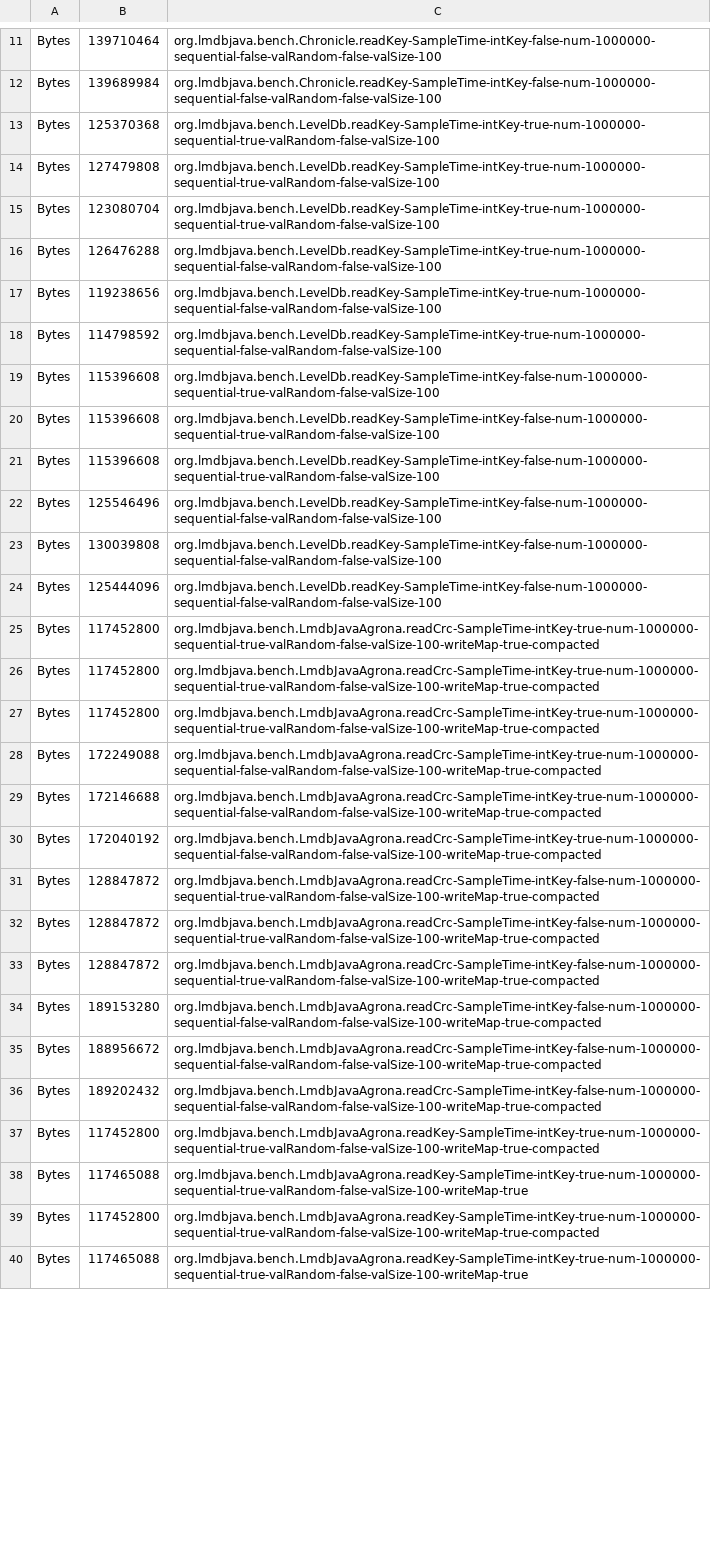
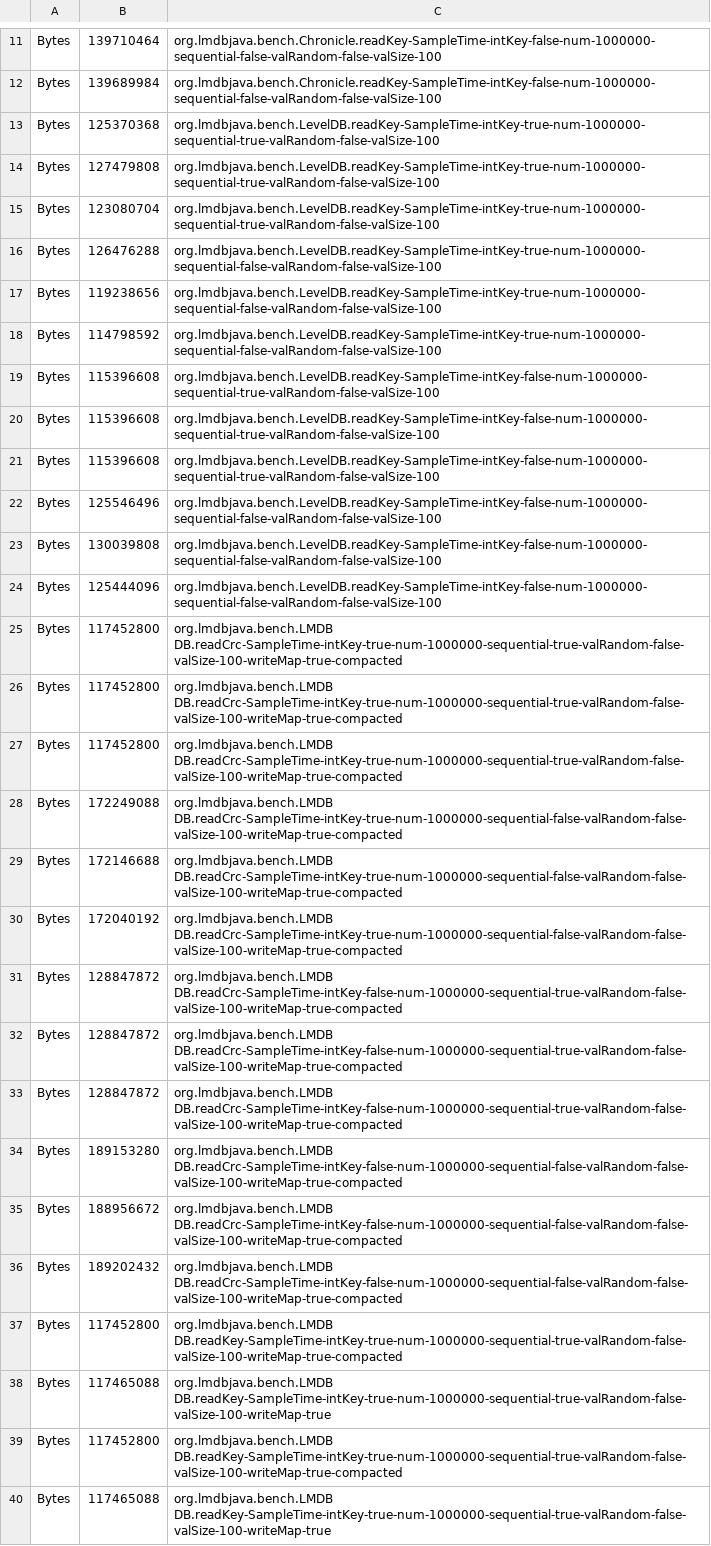
Before and after one commit to lmdbjava/benchmarks, a TSV file: results/20160630/out-4.tsv, drawn as a sheet; only a part is shown, gaps mark what is left out; the diff covers the shown part only; the diff names each change by its address in the sheet, - before the commit and + after, or states it on an @@ line.

```diff
--- a/results/20160630/out-4.tsv
+++ b/results/20160630/out-4.tsv
-C13:C15: org.lmdbjava.bench.LevelDb.readKey-SampleTime-intKey-true-num-1000000-sequential-true-valRandom-false-valSize-100
+C13:C15: org.lmdbjava.bench.LevelDB.readKey-SampleTime-intKey-true-num-1000000-sequential-true-valRandom-false-valSize-100
-C16:C18: org.lmdbjava.bench.LevelDb.readKey-SampleTime-intKey-true-num-1000000-sequential-false-valRandom-false-valSize-100
+C16:C18: org.lmdbjava.bench.LevelDB.readKey-SampleTime-intKey-true-num-1000000-sequential-false-valRandom-false-valSize-100
-C19:C21: org.lmdbjava.bench.LevelDb.readKey-SampleTime-intKey-false-num-1000000-sequential-true-valRandom-false-valSize-100
+C19:C21: org.lmdbjava.bench.LevelDB.readKey-SampleTime-intKey-false-num-1000000-sequential-true-valRandom-false-valSize-100
-C22:C24: org.lmdbjava.bench.LevelDb.readKey-SampleTime-intKey-false-num-1000000-sequential-false-valRandom-false-valSize-100
+C22:C24: org.lmdbjava.bench.LevelDB.readKey-SampleTime-intKey-false-num-1000000-sequential-false-valRandom-false-valSize-100
-C25:C27: org.lmdbjava.bench.LmdbJavaAgrona.readCrc-SampleTime-intKey-true-num-1000000-sequential-true-valRandom-false-valSize-100-writeMap-true-compacted
+C25:C27: org.lmdbjava.bench.LMDB DB.readCrc-SampleTime-intKey-true-num-1000000-sequential-true-valRandom-false-valSize-100-writeMap-true-compacted
-C28:C30: org.lmdbjava.bench.LmdbJavaAgrona.readCrc-SampleTime-intKey-true-num-1000000-sequential-false-valRandom-false-valSize-100-writeMap-true-compacted
+C28:C30: org.lmdbjava.bench.LMDB DB.readCrc-SampleTime-intKey-true-num-1000000-sequential-false-valRandom-false-valSize-100-writeMap-true-compacted
-C31:C33: org.lmdbjava.bench.LmdbJavaAgrona.readCrc-SampleTime-intKey-false-num-1000000-sequential-true-valRandom-false-valSize-100-writeMap-true-compacted
+C31:C33: org.lmdbjava.bench.LMDB DB.readCrc-SampleTime-intKey-false-num-1000000-sequential-true-valRandom-false-valSize-100-writeMap-true-compacted
-C34:C36: org.lmdbjava.bench.LmdbJavaAgrona.readCrc-SampleTime-intKey-false-num-1000000-sequential-false-valRandom-false-valSize-100-writeMap-true-compacted
+C34:C36: org.lmdbjava.bench.LMDB DB.readCrc-SampleTime-intKey-false-num-1000000-sequential-false-valRandom-false-valSize-100-writeMap-true-compacted
-C37: org.lmdbjava.bench.LmdbJavaAgrona.readKey-SampleTime-intKey-true-num-1000000-sequential-true-valRandom-false-valSize-100-writeMap-true-compacted
+C37: org.lmdbjava.bench.LMDB DB.readKey-SampleTime-intKey-true-num-1000000-sequential-true-valRandom-false-valSize-100-writeMap-true-compacted
-C38: org.lmdbjava.bench.LmdbJavaAgrona.readKey-SampleTime-intKey-true-num-1000000-sequential-true-valRandom-false-valSize-100-writeMap-true
+C38: org.lmdbjava.bench.LMDB DB.readKey-SampleTime-intKey-true-num-1000000-sequential-true-valRandom-false-valSize-100-writeMap-true
-C39: org.lmdbjava.bench.LmdbJavaAgrona.readKey-SampleTime-intKey-true-num-1000000-sequential-true-valRandom-false-valSize-100-writeMap-true-compacted
+C39: org.lmdbjava.bench.LMDB DB.readKey-SampleTime-intKey-true-num-1000000-sequential-true-valRandom-false-valSize-100-writeMap-true-compacted
-C40: org.lmdbjava.bench.LmdbJavaAgrona.readKey-SampleTime-intKey-true-num-1000000-sequential-true-valRandom-false-valSize-100-writeMap-true
+C40: org.lmdbjava.bench.LMDB DB.readKey-SampleTime-intKey-true-num-1000000-sequential-true-valRandom-false-valSize-100-writeMap-true
```
Also changed, not shown: 116 edited cells elsewhere in this file, results/20160630/out-1.tsv, results/20160630/out-2.tsv, 26 other files.
